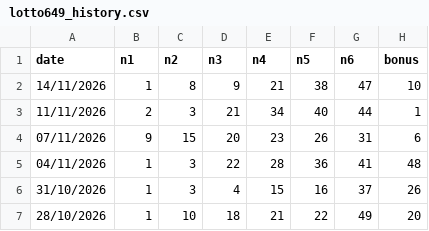
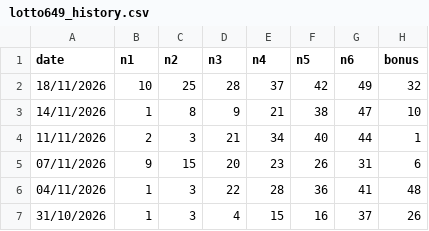
Before and after one commit to park13z/649analysis, a CSV file: create/data/lotto649_history.csv, drawn as a sheet; only a part is shown; the shorter side is filled out with more unchanged rows; the diff names each change by its address in the sheet, - before the commit and + after, or states it on an @@ line.

```diff
--- a/create/data/lotto649_history.csv
+++ b/create/data/lotto649_history.csv
+row 2: 18/11/2026 | 10 | 25 | 28 | 37 | 42 | 49 | 32
```
Also changed, not shown: 1 other file.
